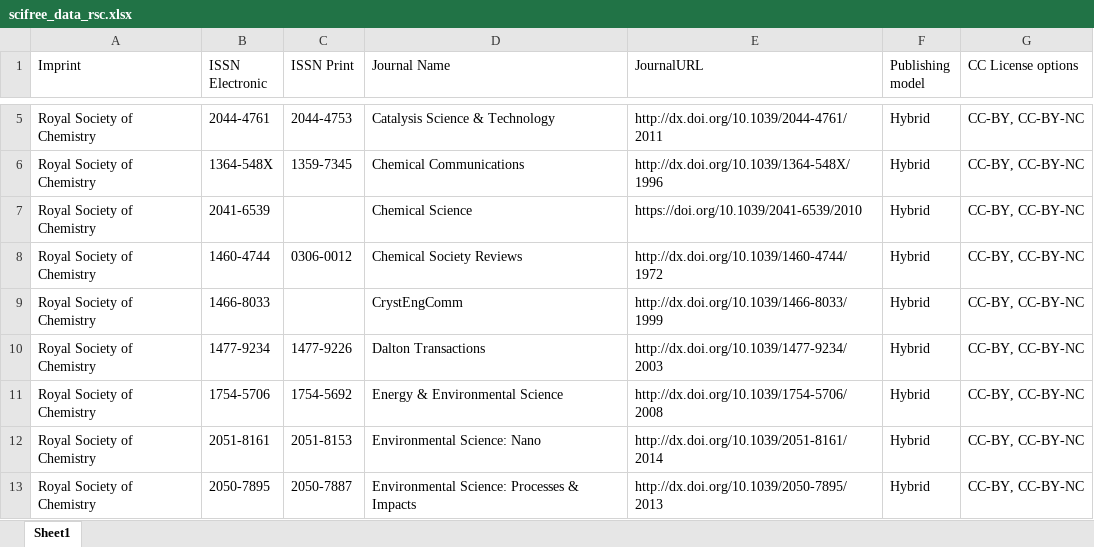
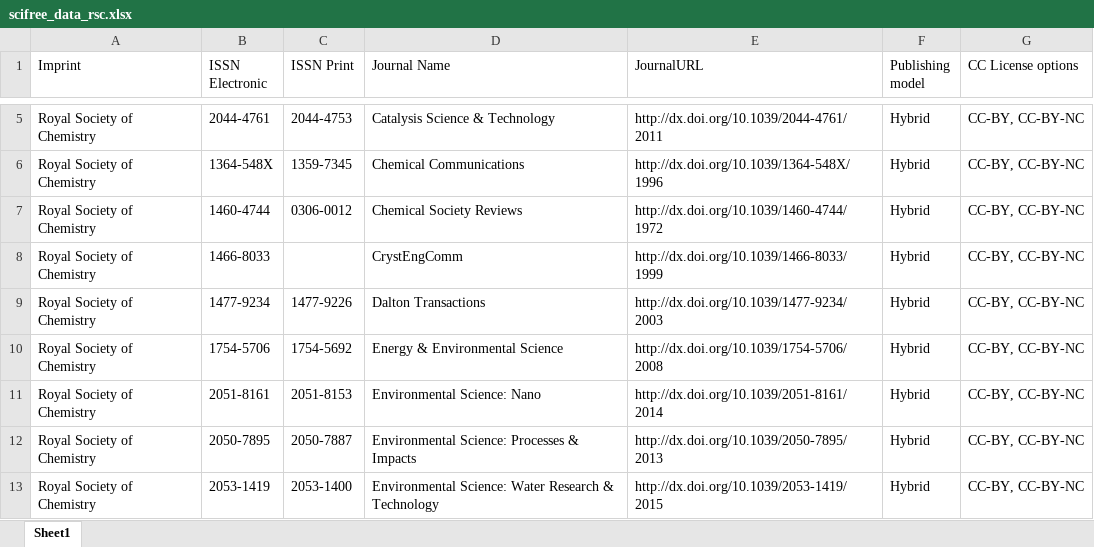
Before and after one commit to Kungbib/oa-tskr, an Excel workbook: Bibsam_tidskriftslistor/scifree_data_rsc.xlsx, sheet Sheet1, drawn as a sheet; only a part is shown, gaps mark what is left out; the shorter side is filled out with more unchanged rows; values as stored, in another font and other column widths than the file's, no borders; table styles not drawn; the diff names each change by its address in the sheet, - before the commit and + after, or states it on an @@ line.

```diff
--- a/Bibsam_tidskriftslistor/scifree_data_rsc.xlsx (sheet Sheet1)
+++ b/Bibsam_tidskriftslistor/scifree_data_rsc.xlsx (sheet Sheet1)
-row 7: Royal Society of Chemistry | 2041-6539 |  | Chemical Science | https://doi.org/10.1039/2041-6539/2010 | Hybrid | CC-BY, CC-BY-NC
```
Also changed, not shown: Bibsam_tidskriftslistor/Uppdateringar/tidskriftslistor_ändringar_2025.xlsx, Bibsam_tidskriftslistor/scifree_data_rsc_fullyoa.xlsx.
